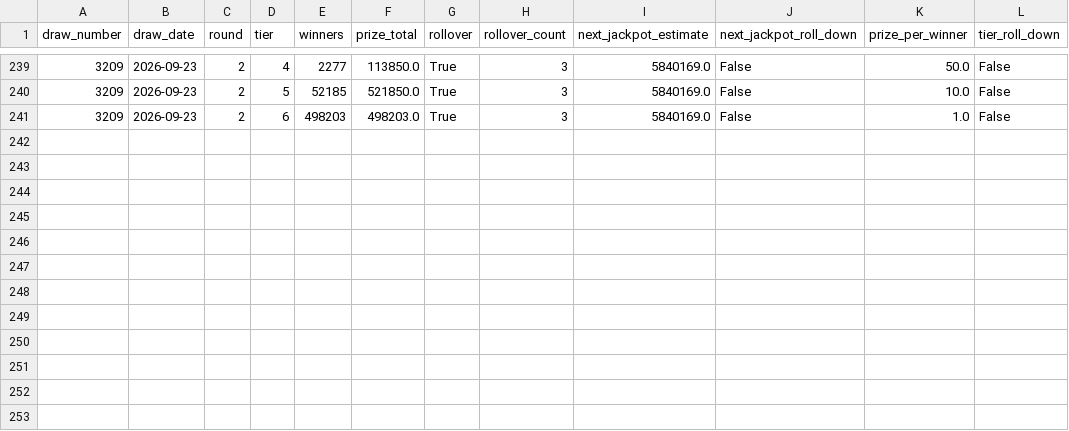
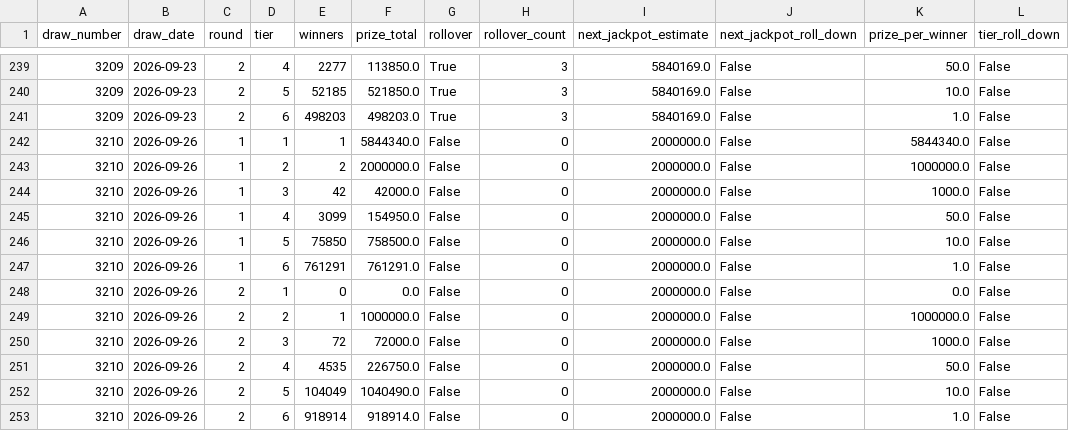
Before and after one commit to KrisRz/Ultimate-AI-Powered-Lottery-Prediction-System, a CSV file: data/prize_tiers.csv, drawn as a sheet; only a part is shown, gaps mark what is left out.

```diff
--- a/data/prize_tiers.csv
+++ b/data/prize_tiers.csv
@@ -241 +241,13 @@ draw_number,draw_date,round,tier,winners,prize_total,rollover,rollover_count,nex
 3209,2026-09-23,2,6,498203,498203.0,True,3,5840169.0,False,1.0,False
+3210,2026-09-26,1,1,1,5844340.0,False,0,2000000.0,False,5844340.0,False
+3210,2026-09-26,1,2,2,2000000.0,False,0,2000000.0,False,1000000.0,False
+3210,2026-09-26,1,3,42,42000.0,False,0,2000000.0,False,1000.0,False
+3210,2026-09-26,1,4,3099,154950.0,False,0,2000000.0,False,50.0,False
+3210,2026-09-26,1,5,75850,758500.0,False,0,2000000.0,False,10.0,False
+3210,2026-09-26,1,6,761291,761291.0,False,0,2000000.0,False,1.0,False
+3210,2026-09-26,2,1,0,0.0,False,0,2000000.0,False,0.0,False
+3210,2026-09-26,2,2,1,1000000.0,False,0,2000000.0,False,1000000.0,False
+3210,2026-09-26,2,3,72,72000.0,False,0,2000000.0,False,1000.0,False
+3210,2026-09-26,2,4,4535,226750.0,False,0,2000000.0,False,50.0,False
+3210,2026-09-26,2,5,104049,1040490.0,False,0,2000000.0,False,10.0,False
+3210,2026-09-26,2,6,918914,918914.0,False,0,2000000.0,False,1.0,False
```
Also changed, not shown: data/draw_pools.csv, data/lotto_full_history.csv, 2 other files.
